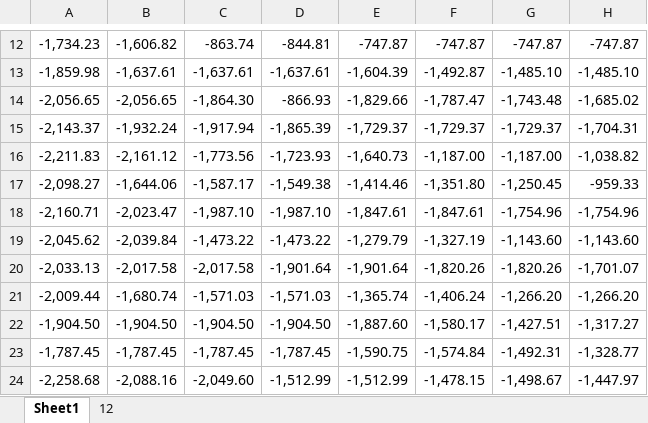
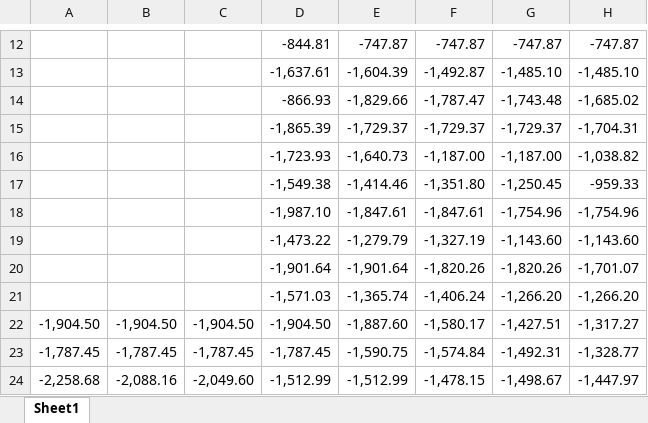
Before and after one commit to Ctrl-Sky/partly_observable_pendulum, an Excel workbook: pendulum/part_obs_pendulum/part_obs_raw_data.xlsx, sheet Sheet1, drawn as a sheet; only a part is shown, gaps mark what is left out; values as stored, in another font and other column widths than the file's, no borders; the diff covers the shown part only; the diff names each change by its address in the sheet, - before the commit and + after, or states it on an @@ line.

```diff
--- a/pendulum/part_obs_pendulum/part_obs_raw_data.xlsx (sheet Sheet1)
+++ b/pendulum/part_obs_pendulum/part_obs_raw_data.xlsx (sheet Sheet1)
-sheet tab: 12
-A12: -1,734.23
+A12: (empty)
-B12: -1,606.82
+B12: (empty)
-C12: -863.74
+C12: (empty)
-A13: -1,859.98
+A13: (empty)
-B13: -1,637.61
+B13: (empty)
-C13: -1,637.61
+C13: (empty)
-A14: -2,056.65
+A14: (empty)
-B14: -2,056.65
+B14: (empty)
-C14: -1,864.30
+C14: (empty)
-A15: -2,143.37
+A15: (empty)
-B15: -1,932.24
+B15: (empty)
-C15: -1,917.94
+C15: (empty)
-A16: -2,211.83
+A16: (empty)
-B16: -2,161.12
+B16: (empty)
-C16: -1,773.56
+C16: (empty)
-A17: -2,098.27
+A17: (empty)
-B17: -1,644.06
+B17: (empty)
-C17: -1,587.17
+C17: (empty)
-A18: -2,160.71
+A18: (empty)
-B18: -2,023.47
+B18: (empty)
-C18: -1,987.10
+C18: (empty)
-A19: -2,045.62
+A19: (empty)
-B19: -2,039.84
+B19: (empty)
-C19: -1,473.22
+C19: (empty)
-A20: -2,033.13
+A20: (empty)
-B20: -2,017.58
+B20: (empty)
-C20: -2,017.58
+C20: (empty)
-A21: -2,009.44
+A21: (empty)
-B21: -1,680.74
+B21: (empty)
-C21: -1,571.03
+C21: (empty)
```
Also changed, not shown: 31 edited cells elsewhere in this sheet, pendulum/part_obs_pendulum/part_obs_grav.xlsx, 1 other file.
